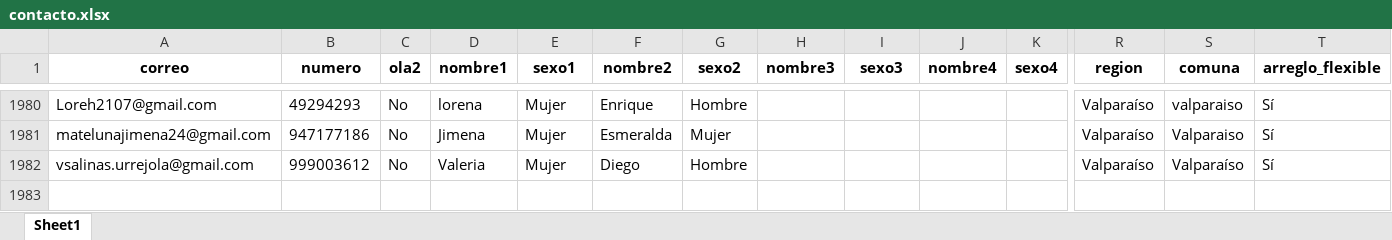
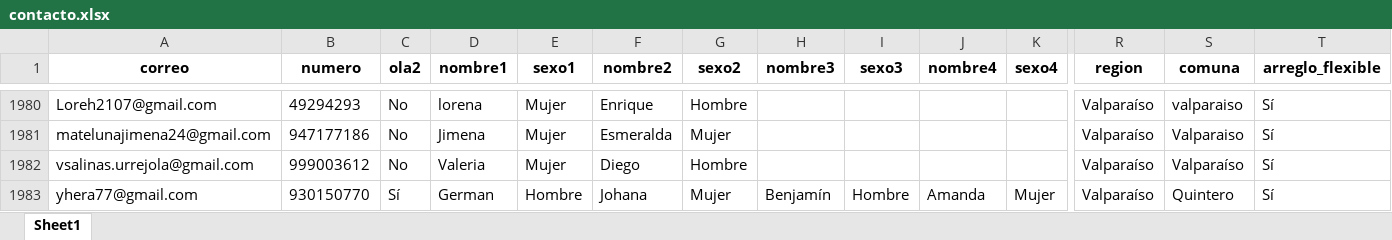
Before and after one commit to Kevin-carrasco/labofam-codebook, an Excel workbook: output/contacto.xlsx, sheet Sheet1, drawn as a sheet; only a part is shown, gaps mark what is left out; values as stored, in another font and other column widths than the file's, no borders; rows hold the shown columns only; the diff names each change by its address in the sheet, - before the commit and + after, or states it on an @@ line.

```diff
--- a/output/contacto.xlsx (sheet Sheet1)
+++ b/output/contacto.xlsx (sheet Sheet1)
+row 1983: yhera77@gmail.com | 930150770 | Sí | German | Hombre | Johana | Mujer | Benjamín | Hombre | Amanda | Mujer | Valparaíso | Quintero | Sí
```
Also changed, not shown: output/clio.xlsx, 9 other files.
